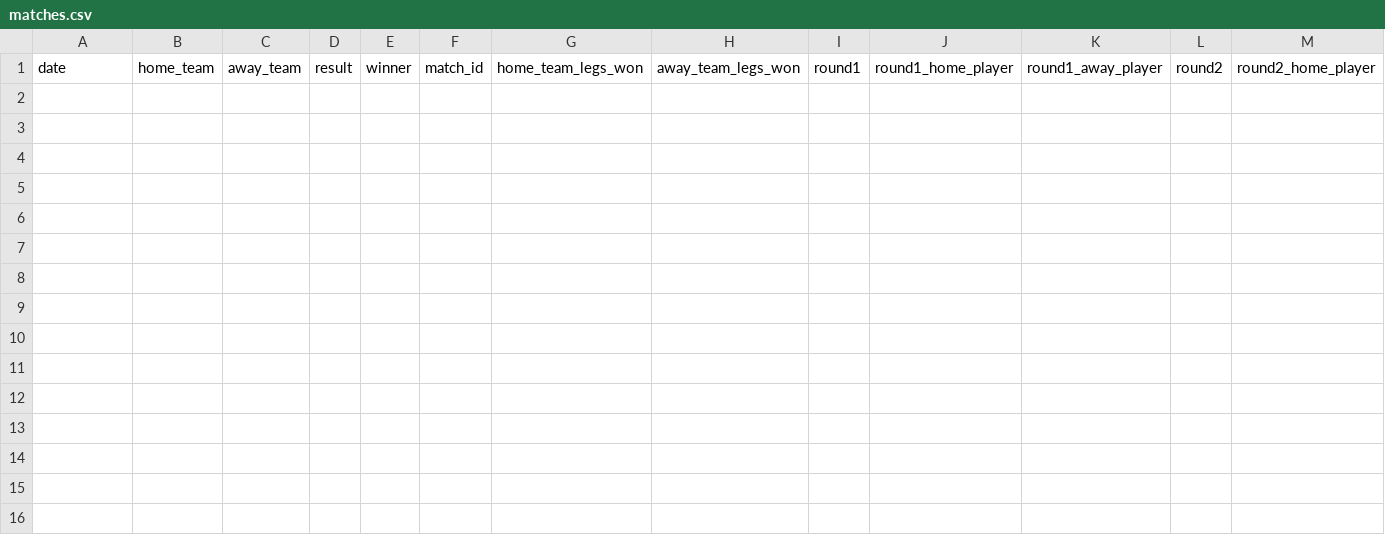
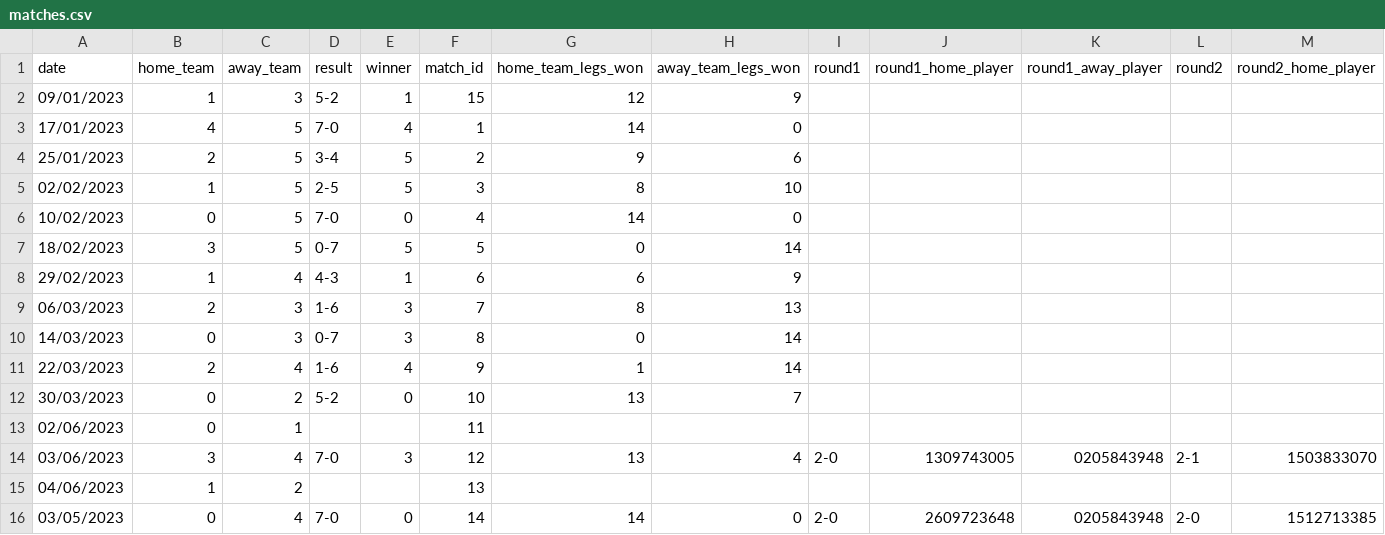
Before and after one commit to bjarnie22/Hopur_12_VNL1, a CSV file: RU_Basement_Open/files/matches.csv, drawn as a sheet; only a part is shown; rows hold the shown columns only; the diff names each change by its address in the sheet, - before the commit and + after, or states it on an @@ line.

```diff
--- a/RU_Basement_Open/files/matches.csv
+++ b/RU_Basement_Open/files/matches.csv
+row 2: 09/01/2023 | 1 | 3 | 5-2 | 1 | 15 | 12 | 9
+row 3: 17/01/2023 | 4 | 5 | 7-0 | 4 | 1 | 14 | 0
+row 4: 25/01/2023 | 2 | 5 | 3-4 | 5 | 2 | 9 | 6
+row 5: 02/02/2023 | 1 | 5 | 2-5 | 5 | 3 | 8 | 10
+row 6: 10/02/2023 | 0 | 5 | 7-0 | 0 | 4 | 14 | 0
+row 7: 18/02/2023 | 3 | 5 | 0-7 | 5 | 5 | 0 | 14
+row 8: 29/02/2023 | 1 | 4 | 4-3 | 1 | 6 | 6 | 9
+row 9: 06/03/2023 | 2 | 3 | 1-6 | 3 | 7 | 8 | 13
+row 10: 14/03/2023 | 0 | 3 | 0-7 | 3 | 8 | 0 | 14
+row 11: 22/03/2023 | 2 | 4 | 1-6 | 4 | 9 | 1 | 14
+row 12: 30/03/2023 | 0 | 2 | 5-2 | 0 | 10 | 13 | 7
+row 13: 02/06/2023 | 0 | 1 |  |  | 11
+row 14: 03/06/2023 | 3 | 4 | 7-0 | 3 | 12 | 13 | 4 | 2-0 | 1309743005 | 0205843948 | 2-1 | 1503833070
+row 15: 04/06/2023 | 1 | 2 |  |  | 13
+row 16: 03/05/2023 | 0 | 4 | 7-0 | 0 | 14 | 14 | 0 | 2-0 | 2609723648 | 0205843948 | 2-0 | 1512713385
```
Also changed, not shown: 13 other files.
